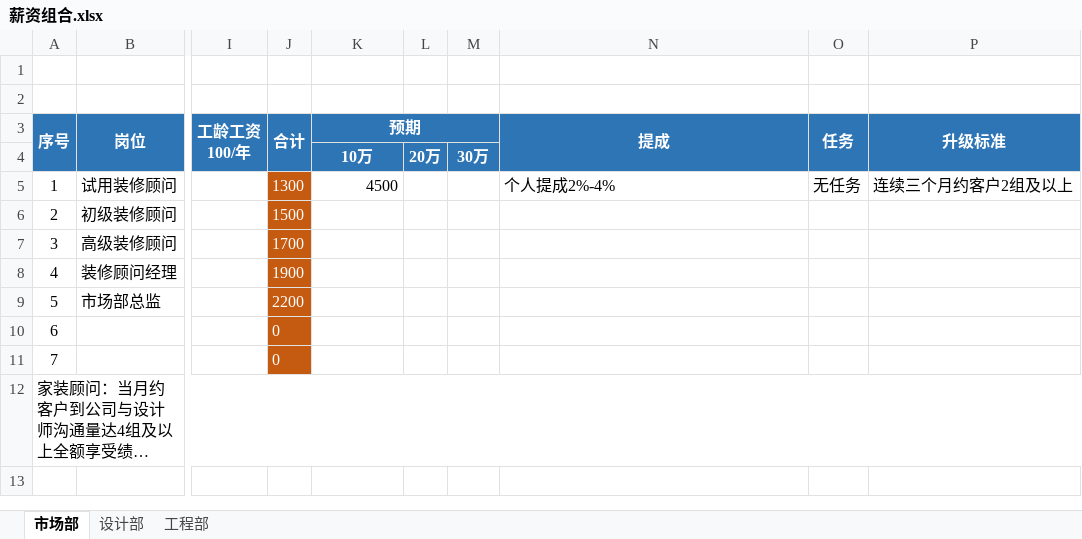
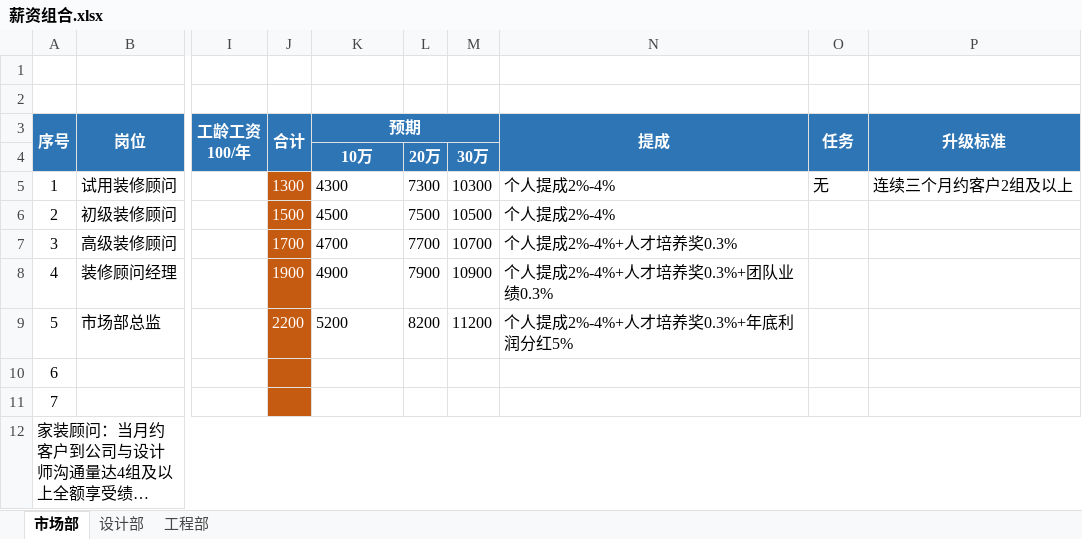
Before and after one commit to linginging/demo, an Excel workbook: 汇览建筑装饰/薪资组合.xlsx, sheet 市场部, drawn as a sheet; only a part is shown, gaps mark what is left out; long unchanged cells end in …; values as stored, in another font and other column widths than the file's, no borders; the diff names each change by its address in the sheet, - before the commit and + after, or states it on an @@ line.

Commit message:
update

```diff
--- a/汇览建筑装饰/薪资组合.xlsx (sheet 市场部)
+++ b/汇览建筑装饰/薪资组合.xlsx (sheet 市场部)
-K5 (预期): 4500
+K5 (预期): 4300
-K5 alignment: right
+K5 alignment: left
-L5: (empty)
+L5: 7300
-M5: (empty)
+M5: 10300
-O5 (任务): 无任务
+O5 (任务): 无
-K6 (预期): (empty)
+K6 (预期): 4500
-L6: (empty)
+L6: 7500
-M6: (empty)
+M6: 10500
-N6 (提成): (empty)
+N6 (提成): 个人提成2%-4%
-K7 (预期): (empty)
+K7 (预期): 4700
-L7: (empty)
+L7: 7700
-M7: (empty)
+M7: 10700
-N7 (提成): (empty)
+N7 (提成): 个人提成2%-4%+人才培养奖0.3%
-K8 (预期): (empty)
+K8 (预期): 4900
-L8: (empty)
+L8: 7900
-M8: (empty)
+M8: 10900
-N8 (提成): (empty)
+N8 (提成): 个人提成2%-4%+人才培养奖0.3%+团队业绩0.3%
-K9 (预期): (empty)
+K9 (预期): 5200
-L9: (empty)
+L9: 8200
-M9: (empty)
+M9: 11200
-N9 (提成): (empty)
+N9 (提成): 个人提成2%-4%+人才培养奖0.3%+年底利润分红5%
-J10:J11 (合计): 0
+J10:J11 (合计): (empty)
```
